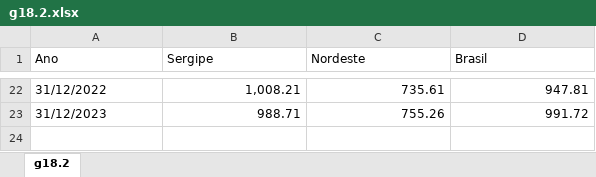
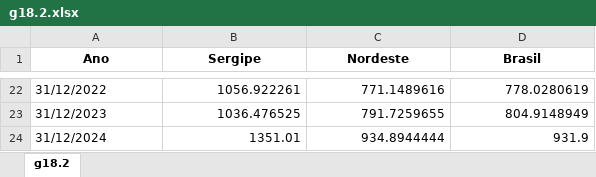
Before and after one commit to anuariosocieconomico/T25, an Excel workbook: Data/g18.2.xlsx, sheet g18.2, drawn as a sheet; only a part is shown, gaps mark what is left out; values as stored, in another font and other column widths than the file's, no borders; the diff covers the shown part only; the diff names each change by its address in the sheet, - before the commit and + after, or states it on an @@ line.

```diff
--- a/Data/g18.2.xlsx (sheet g18.2)
+++ b/Data/g18.2.xlsx (sheet g18.2)
@@ A1:D1 bold: off → on, alignment: left → center @@
-B22 (Sergipe): 1,008.21
+B22 (Sergipe): 1056.922261
-C22 (Nordeste): 735.61
+C22 (Nordeste): 771.1489616
-D22 (Brasil): 947.81
+D22 (Brasil): 778.0280619
-B23 (Sergipe): 988.71
+B23 (Sergipe): 1036.476525
-C23 (Nordeste): 755.26
+C23 (Nordeste): 791.7259655
-D23 (Brasil): 991.72
+D23 (Brasil): 804.9148949
+row 24: 31/12/2024 | 1351.01 | 934.8944444 | 931.9
```
Also changed, not shown: 60 edited cells elsewhere in this sheet, 1 other file.
